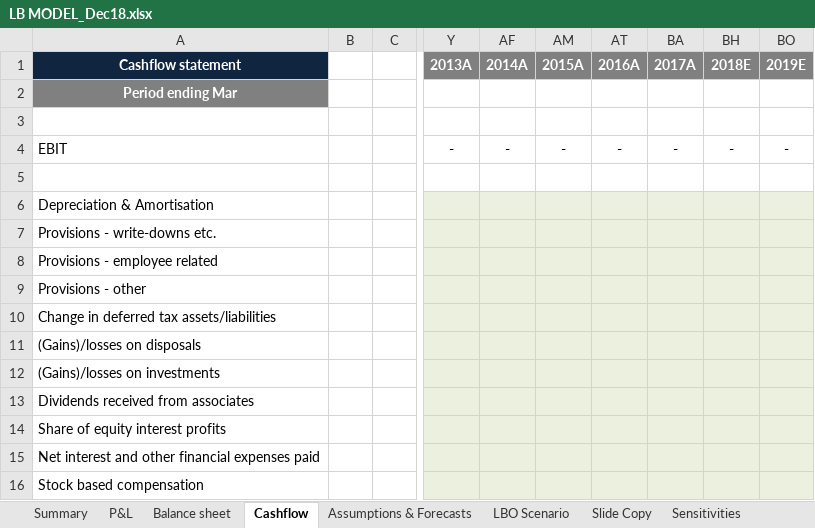
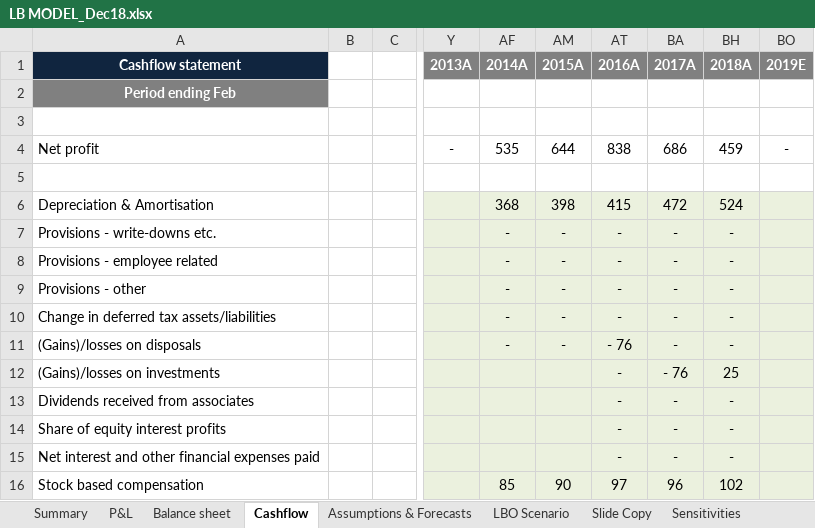
Before and after one commit to malachyenglish1/financial-models, an Excel workbook: LB MODEL_Dec18.xlsx, sheet Cashflow, drawn as a sheet; only a part is shown, gaps mark what is left out; values as stored, in another font and other column widths than the file's, no borders; the diff covers the shown part only; the diff names each change by its address in the sheet, - before the commit and + after, or states it on an @@ line.

```diff
--- a/LB MODEL_Dec18.xlsx (sheet Cashflow)
+++ b/LB MODEL_Dec18.xlsx (sheet Cashflow)
-BH1: 2018E
+BH1: 2018A
-A2 (Cashflow statement): Period ending Mar
+A2 (Cashflow statement): Period ending Feb
-A4 (Cashflow statement): EBIT
+A4 (Cashflow statement): Net profit
-AF4 (2014A): -
+AF4 (2014A): 535
-AM4 (2015A): -
+AM4 (2015A): 644
-AT4 (2016A): -
+AT4 (2016A): 838
-BA4 (2017A): -
+BA4 (2017A): 686
-BH4 (2018A): -
+BH4 (2018A): 459
-AF6 (2014A): (empty)
+AF6 (2014A): 368
-AM6 (2015A): (empty)
+AM6 (2015A): 398
-AT6 (2016A): (empty)
+AT6 (2016A): 415
-BA6 (2017A): (empty)
+BA6 (2017A): 472
-BH6 (2018A): (empty)
+BH6 (2018A): 524
-AF7:AF11 (2014A): (empty)
+AF7:AF11 (2014A): -
-AM7:AM11 (2015A): (empty)
+AM7:AM11 (2015A): -
-AT7:AT10 (2016A): (empty)
+AT7:AT10 (2016A): -
-BA7:BA11 (2017A): (empty)
+BA7:BA11 (2017A): -
-BH7:BH11 (2018A): (empty)
+BH7:BH11 (2018A): -
-AT11 (2016A): (empty)
+AT11 (2016A): - 76
-AT12:AT15 (2016A): (empty)
+AT12:AT15 (2016A): -
-BA12 (2017A): (empty)
+BA12 (2017A): - 76
-BH12 (2018A): (empty)
+BH12 (2018A): 25
-BA13:BA15 (2017A): (empty)
+BA13:BA15 (2017A): -
-BH13:BH15 (2018A): (empty)
+BH13:BH15 (2018A): -
-AF16 (2014A): (empty)
+AF16 (2014A): 85
-AM16 (2015A): (empty)
+AM16 (2015A): 90
-AT16 (2016A): (empty)
+AT16 (2016A): 97
-BA16 (2017A): (empty)
+BA16 (2017A): 96
-BH16 (2018A): (empty)
+BH16 (2018A): 102
```
Also changed, not shown: 18 added rows, 18 removed rows and 177 edited cells elsewhere in this sheet, sheet Balance sheet, sheet P&L, sheet Summary, formulas that keep their value, hidden cells.
